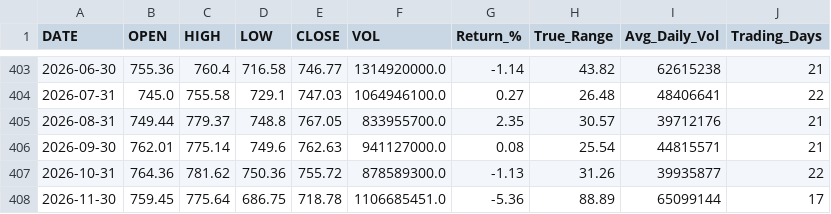
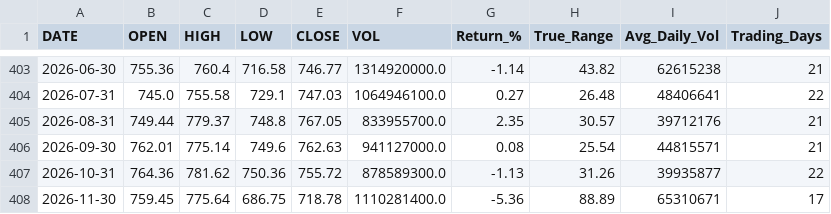
Before and after one commit to timkosuge/SPY-TRACKER-V3, a CSV file: data/SPY_monthly.csv, drawn as a sheet; only a part is shown, gaps mark what is left out.

```diff
--- a/data/SPY_monthly.csv
+++ b/data/SPY_monthly.csv
@@ -407,2 +407,2 @@ DATE,OPEN,HIGH,LOW,CLOSE,VOL,Return_%,True_Range,Avg_Daily_Vol,Trading_Days
 2026-10-31,764.36,781.62,750.36,755.72,878589300.0,-1.13,31.26,39935877,22
-2026-11-30,759.45,775.64,686.75,718.78,1106685451.0,-5.36,88.89,65099144,17
+2026-11-30,759.45,775.64,686.75,718.78,1110281400.0,-5.36,88.89,65310671,17
```
Also changed, not shown: data/SPY_weekly.csv, data/SPY_yearly.csv, 21 other files.
